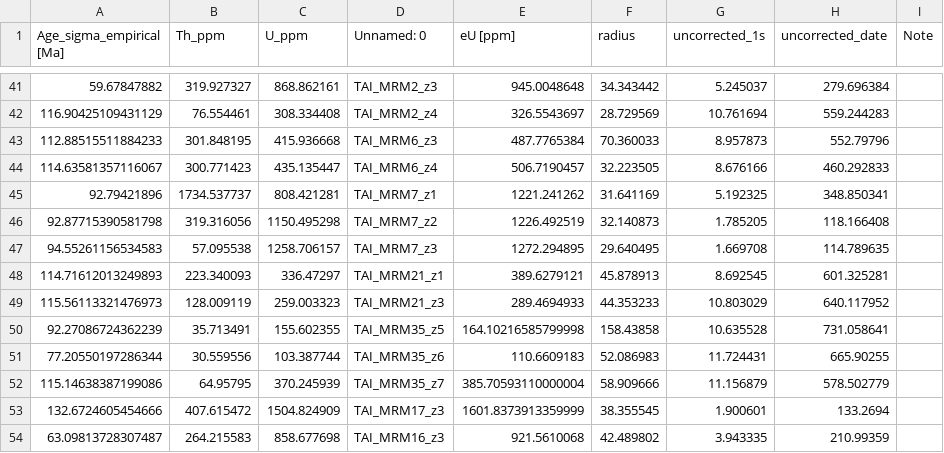
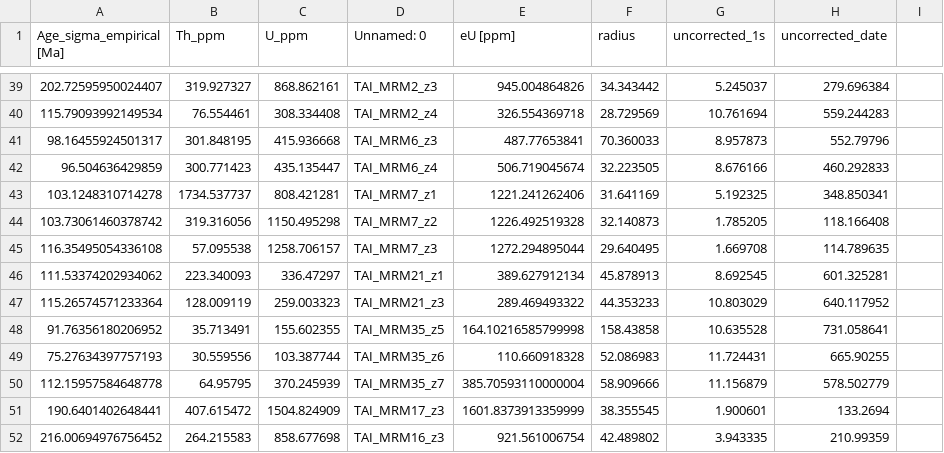
Before and after one commit to Swanson-Hysell-Group/2026_MRM_thermochron, a CSV file: Bayes_resample-mrm.csv, drawn as a sheet; only a part is shown, gaps mark what is left out; the diff covers the shown part only.

```diff
--- a/Bayes_resample-mrm.csv
+++ b/Bayes_resample-mrm.csv
@@ -1 +1 @@
-Age_sigma_empirical [Ma],Th_ppm,U_ppm,Unnamed: 0,eU [ppm],radius,uncorrected_1s,uncorrected_date,Note
+Age_sigma_empirical [Ma],Th_ppm,U_ppm,Unnamed: 0,eU [ppm],radius,uncorrected_1s,uncorrected_date
@@ -41,14 +39,14 @@ Age_sigma_empirical [Ma],Th_ppm,U_ppm,Unnamed: 0,eU [ppm],radius,uncorrected_1s,
-59.67847882,319.927327,868.862161,TAI_MRM2_z3,945.0048648,34.343442,5.245037,279.696384,
-116.90425109431129,76.554461,308.334408,TAI_MRM2_z4,326.5543697,28.729569,10.761694,559.244283,
-112.88515511884233,301.848195,415.936668,TAI_MRM6_z3,487.7765384,70.360033,8.957873,552.79796,
-114.63581357116067,300.771423,435.135447,TAI_MRM6_z4,506.7190457,32.223505,8.676166,460.292833,
-92.79421896,1734.537737,808.421281,TAI_MRM7_z1,1221.241262,31.641169,5.192325,348.850341,
-92.87715390581798,319.316056,1150.495298,TAI_MRM7_z2,1226.492519,32.140873,1.785205,118.166408,
-94.55261156534583,57.095538,1258.706157,TAI_MRM7_z3,1272.294895,29.640495,1.669708,114.789635,
-114.71612013249893,223.340093,336.47297,TAI_MRM21_z1,389.6279121,45.878913,8.692545,601.325281,
-115.56113321476973,128.009119,259.003323,TAI_MRM21_z3,289.4694933,44.353233,10.803029,640.117952,
-92.27086724362239,35.713491,155.602355,TAI_MRM35_z5,164.10216585799998,158.43858,10.635528,731.058641,
-77.20550197286344,30.559556,103.387744,TAI_MRM35_z6,110.6609183,52.086983,11.724431,665.90255,
-115.14638387199086,64.95795,370.245939,TAI_MRM35_z7,385.70593110000004,58.909666,11.156879,578.502779,
-132.6724605454666,407.615472,1504.824909,TAI_MRM17_z3,1601.8373913359999,38.355545,1.900601,133.2694,
-63.09813728307487,264.215583,858.677698,TAI_MRM16_z3,921.5610068,42.489802,3.943335,210.99359,
+202.72595950024407,319.927327,868.862161,TAI_MRM2_z3,945.004864826,34.343442,5.245037,279.696384
+115.79093992149534,76.554461,308.334408,TAI_MRM2_z4,326.554369718,28.729569,10.761694,559.244283
+98.16455924501317,301.848195,415.936668,TAI_MRM6_z3,487.77653841,70.360033,8.957873,552.79796
+96.504636429859,300.771423,435.135447,TAI_MRM6_z4,506.719045674,32.223505,8.676166,460.292833
+103.1248310714278,1734.537737,808.421281,TAI_MRM7_z1,1221.241262406,31.641169,5.192325,348.850341
+103.73061460378742,319.316056,1150.495298,TAI_MRM7_z2,1226.492519328,32.140873,1.785205,118.166408
+116.35495054336108,57.095538,1258.706157,TAI_MRM7_z3,1272.294895044,29.640495,1.669708,114.789635
+111.53374202934062,223.340093,336.47297,TAI_MRM21_z1,389.627912134,45.878913,8.692545,601.325281
+115.26574571233364,128.009119,259.003323,TAI_MRM21_z3,289.469493322,44.353233,10.803029,640.117952
+91.76356180206952,35.713491,155.602355,TAI_MRM35_z5,164.10216585799998,158.43858,10.635528,731.058641
+75.27634397757193,30.559556,103.387744,TAI_MRM35_z6,110.660918328,52.086983,11.724431,665.90255
+112.15957584648778,64.95795,370.245939,TAI_MRM35_z7,385.70593110000004,58.909666,11.156879,578.502779
+190.6401402648441,407.615472,1504.824909,TAI_MRM17_z3,1601.8373913359999,38.355545,1.900601,133.2694
+216.00694976756452,264.215583,858.677698,TAI_MRM16_z3,921.561006754,42.489802,3.943335,210.99359
```
Also changed, not shown: 2 added rows, 4 removed rows and 58 edited cells elsewhere in this file, 2 other files.
